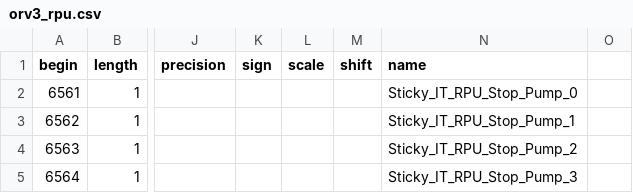
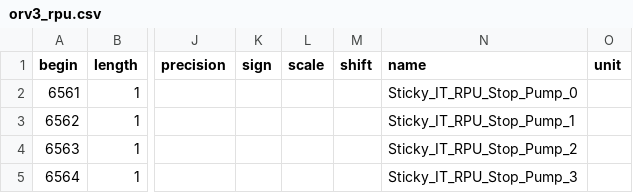
Before and after one commit to facebook/openbmc, a CSV file: common/recipes-core/rackmon2/rackmon/configs/register_map/csv/orv3_rpu.csv, drawn as a sheet; only a part is shown, gaps mark what is left out; the diff names each change by its address in the sheet, - before the commit and + after, or states it on an @@ line.

```diff
--- a/common/recipes-core/rackmon2/rackmon/configs/register_map/csv/orv3_rpu.csv
+++ b/common/recipes-core/rackmon2/rackmon/configs/register_map/csv/orv3_rpu.csv
-O1: (empty)
+O1: unit
```
Also changed, not shown: common/recipes-core/rackmon2/rackmon/configs/register_map/csv/orv3_hpr_bbu.csv, common/recipes-core/rackmon2/rackmon/configs/register_map/csv/orv3_hpr_cbu.csv, 7 other files.
